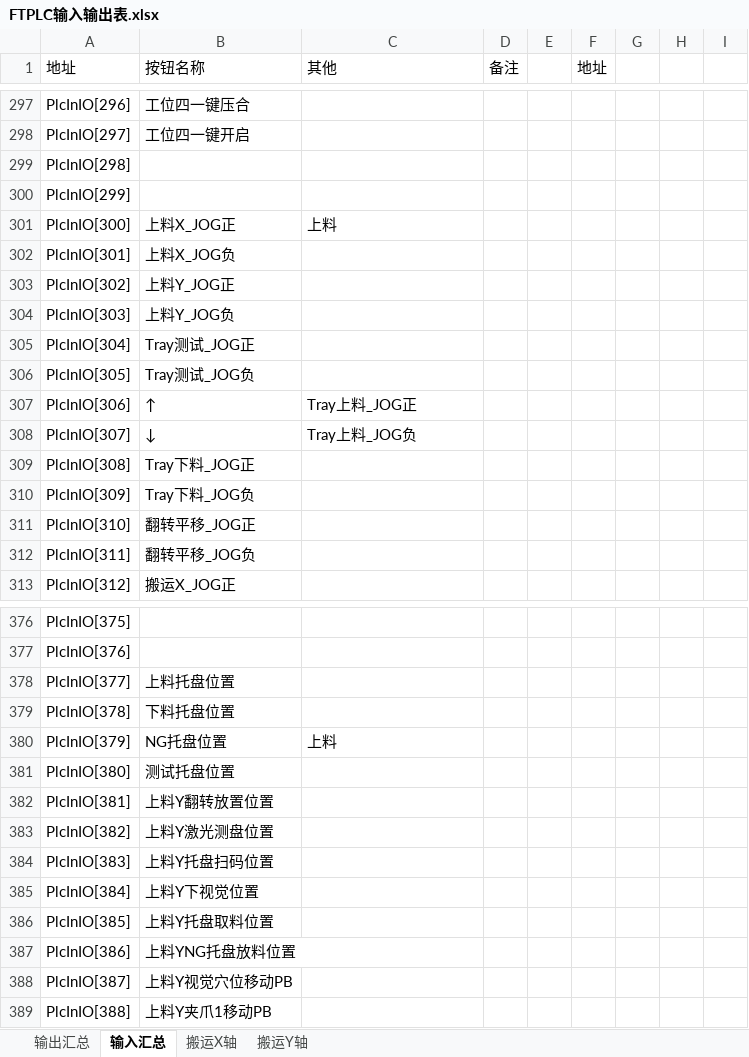
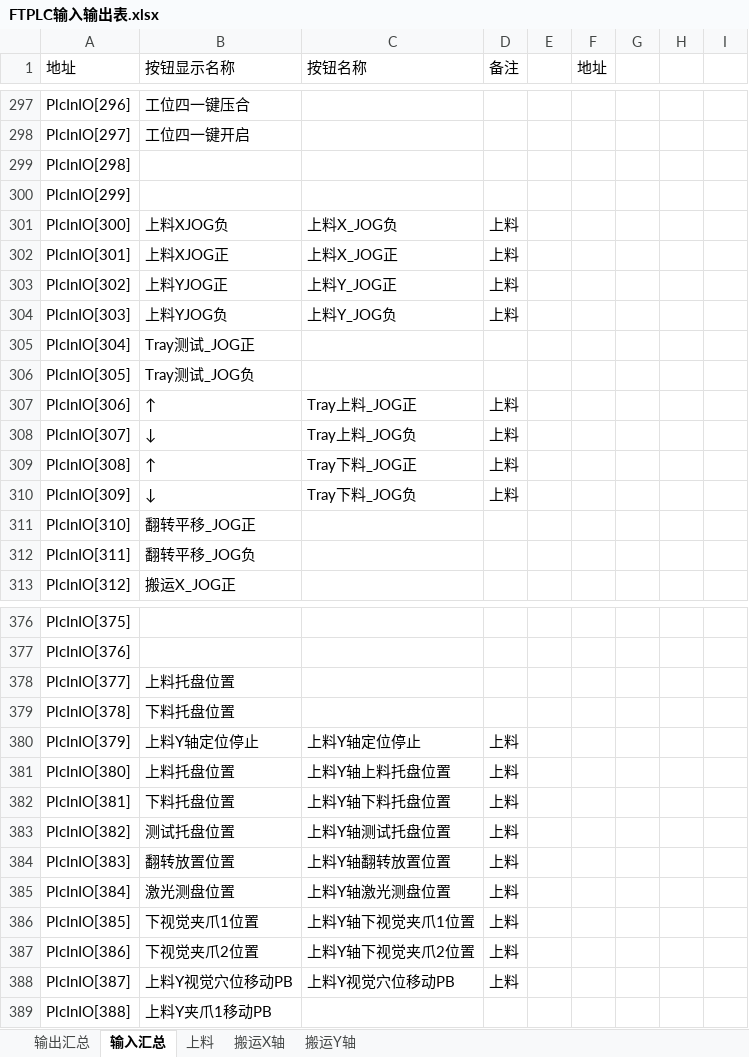
Before and after one commit to TheBeginningOfSummer/FTV2, an Excel workbook: Documents/FTPLC输入输出表.xlsx, sheet 输入汇总, drawn as a sheet; only a part is shown, gaps mark what is left out; values as stored, in another font and other column widths than the file's, no cell formats; the diff covers the shown part only; the diff names each change by its address in the sheet, - before the commit and + after, or states it on an @@ line.

```diff
--- a/Documents/FTPLC输入输出表.xlsx (sheet 输入汇总)
+++ b/Documents/FTPLC输入输出表.xlsx (sheet 输入汇总)
+sheet tab: 上料
-B1: 按钮名称
+B1: 按钮显示名称
-C1: 其他
+C1: 按钮名称
-B301 (按钮显示名称): 上料X_JOG正
+B301 (按钮显示名称): 上料XJOG负
-C301 (按钮名称): 上料
+C301 (按钮名称): 上料X_JOG负
-D301:D304 (备注): (empty)
+D301:D304 (备注): 上料
-B302 (按钮显示名称): 上料X_JOG负
+B302 (按钮显示名称): 上料XJOG正
-C302 (按钮名称): (empty)
+C302 (按钮名称): 上料X_JOG正
-B303 (按钮显示名称): 上料Y_JOG正
+B303 (按钮显示名称): 上料YJOG正
-C303 (按钮名称): (empty)
+C303 (按钮名称): 上料Y_JOG正
-B304 (按钮显示名称): 上料Y_JOG负
+B304 (按钮显示名称): 上料YJOG负
-C304 (按钮名称): (empty)
+C304 (按钮名称): 上料Y_JOG负
-D307:D310 (备注): (empty)
+D307:D310 (备注): 上料
-B309 (按钮显示名称): Tray下料_JOG正
+B309 (按钮显示名称): ↑
-C309 (按钮名称): (empty)
+C309 (按钮名称): Tray下料_JOG正
-B310 (按钮显示名称): Tray下料_JOG负
+B310 (按钮显示名称): ↓
-C310 (按钮名称): (empty)
+C310 (按钮名称): Tray下料_JOG负
-B380 (按钮显示名称): NG托盘位置
+B380 (按钮显示名称): 上料Y轴定位停止
-C380 (按钮名称): 上料
+C380 (按钮名称): 上料Y轴定位停止
-D380:D388 (备注): (empty)
+D380:D388 (备注): 上料
-B381 (按钮显示名称): 测试托盘位置
+B381 (按钮显示名称): 上料托盘位置
-C381 (按钮名称): (empty)
+C381 (按钮名称): 上料Y轴上料托盘位置
-B382 (按钮显示名称): 上料Y翻转放置位置
+B382 (按钮显示名称): 下料托盘位置
-C382 (按钮名称): (empty)
+C382 (按钮名称): 上料Y轴下料托盘位置
-B383 (按钮显示名称): 上料Y激光测盘位置
+B383 (按钮显示名称): 测试托盘位置
-C383 (按钮名称): (empty)
+C383 (按钮名称): 上料Y轴测试托盘位置
-B384 (按钮显示名称): 上料Y托盘扫码位置
+B384 (按钮显示名称): 翻转放置位置
-C384 (按钮名称): (empty)
+C384 (按钮名称): 上料Y轴翻转放置位置
-B385 (按钮显示名称): 上料Y下视觉位置
+B385 (按钮显示名称): 激光测盘位置
-C385 (按钮名称): (empty)
+C385 (按钮名称): 上料Y轴激光测盘位置
-B386 (按钮显示名称): 上料Y托盘取料位置
+B386 (按钮显示名称): 下视觉夹爪1位置
-C386 (按钮名称): (empty)
+C386 (按钮名称): 上料Y轴下视觉夹爪1位置
-B387 (按钮显示名称): 上料YNG托盘放料位置
+B387 (按钮显示名称): 下视觉夹爪2位置
-C387 (按钮名称): (empty)
+C387 (按钮名称): 上料Y轴下视觉夹爪2位置
-C388 (按钮名称): (empty)
+C388 (按钮名称): 上料Y视觉穴位移动PB
```
Also changed, not shown: 106 edited cells elsewhere in this sheet, cell formats, 5 other files.
